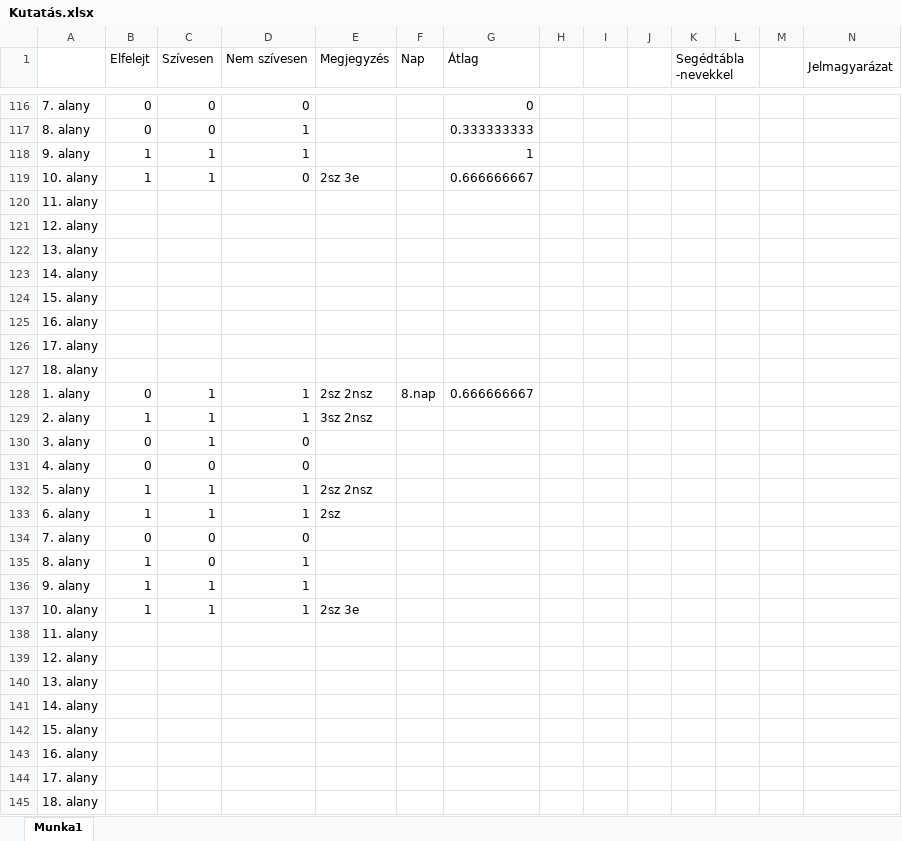
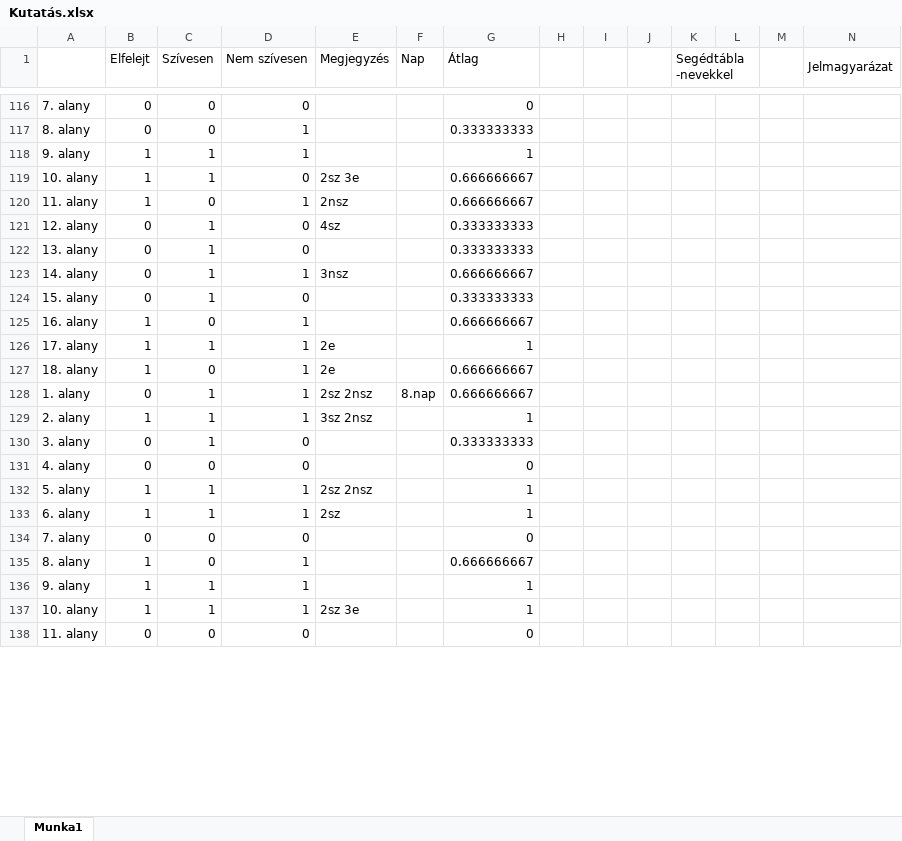
Before and after one commit to apalosaa4/Gamification, an Excel workbook: Egyéb/Kutatás.xlsx, sheet Munka1, drawn as a sheet; only a part is shown, gaps mark what is left out; values as stored, in another font and other column widths than the file's, no cell formats; charts and pictures not drawn; removed rows and columns are numbered as before the commit, all else as after; rows hold the shown columns only; the diff covers the shown part only; the diff names each change by its address in the sheet, - before the commit and + after, or states it on an @@ line.

Commit message:
Kutatás excel további emberek hozzáadva.

```diff
--- a/Egyéb/Kutatás.xlsx (sheet Munka1)
+++ b/Egyéb/Kutatás.xlsx (sheet Munka1)
-row 120: 11. alany
-row 121: 12. alany
-row 122: 13. alany
-row 123: 14. alany
-row 124: 15. alany
-row 125: 16. alany
-row 126: 17. alany
-row 127: 18. alany
+row 120: 11. alany | 1 | 0 | 1 | 2nsz |  | 0.666666667
+row 121: 12. alany | 0 | 1 | 0 | 4sz |  | 0.333333333
+row 122: 13. alany | 0 | 1 | 0 |  |  | 0.333333333
+row 123: 14. alany | 0 | 1 | 1 | 3nsz |  | 0.666666667
+row 124: 15. alany | 0 | 1 | 0 |  |  | 0.333333333
+row 125: 16. alany | 1 | 0 | 1 |  |  | 0.666666667
+row 126: 17. alany | 1 | 1 | 1 | 2e |  | 1
+row 127: 18. alany | 1 | 0 | 1 | 2e |  | 0.666666667
-G129 (Átlag): (empty)
+G129 (Átlag): 1
-G130 (Átlag): (empty)
+G130 (Átlag): 0.333333333
-G131 (Átlag): (empty)
+G131 (Átlag): 0
-G132:G133 (Átlag): (empty)
+G132:G133 (Átlag): 1
-G134 (Átlag): (empty)
+G134 (Átlag): 0
-G135 (Átlag): (empty)
+G135 (Átlag): 0.666666667
-G136:G137 (Átlag): (empty)
+G136:G137 (Átlag): 1
-row 138: 11. alany
-row 139: 12. alany
-row 140: 13. alany
-row 141: 14. alany
-row 142: 15. alany
-row 143: 16. alany
-row 144: 17. alany
-row 145: 18. alany
+row 138: 11. alany | 0 | 0 | 0 |  |  | 0
```
Also changed, not shown: 96 added rows, 88 removed rows and 57 edited cells elsewhere in this sheet, cell formats, charts or pictures.
